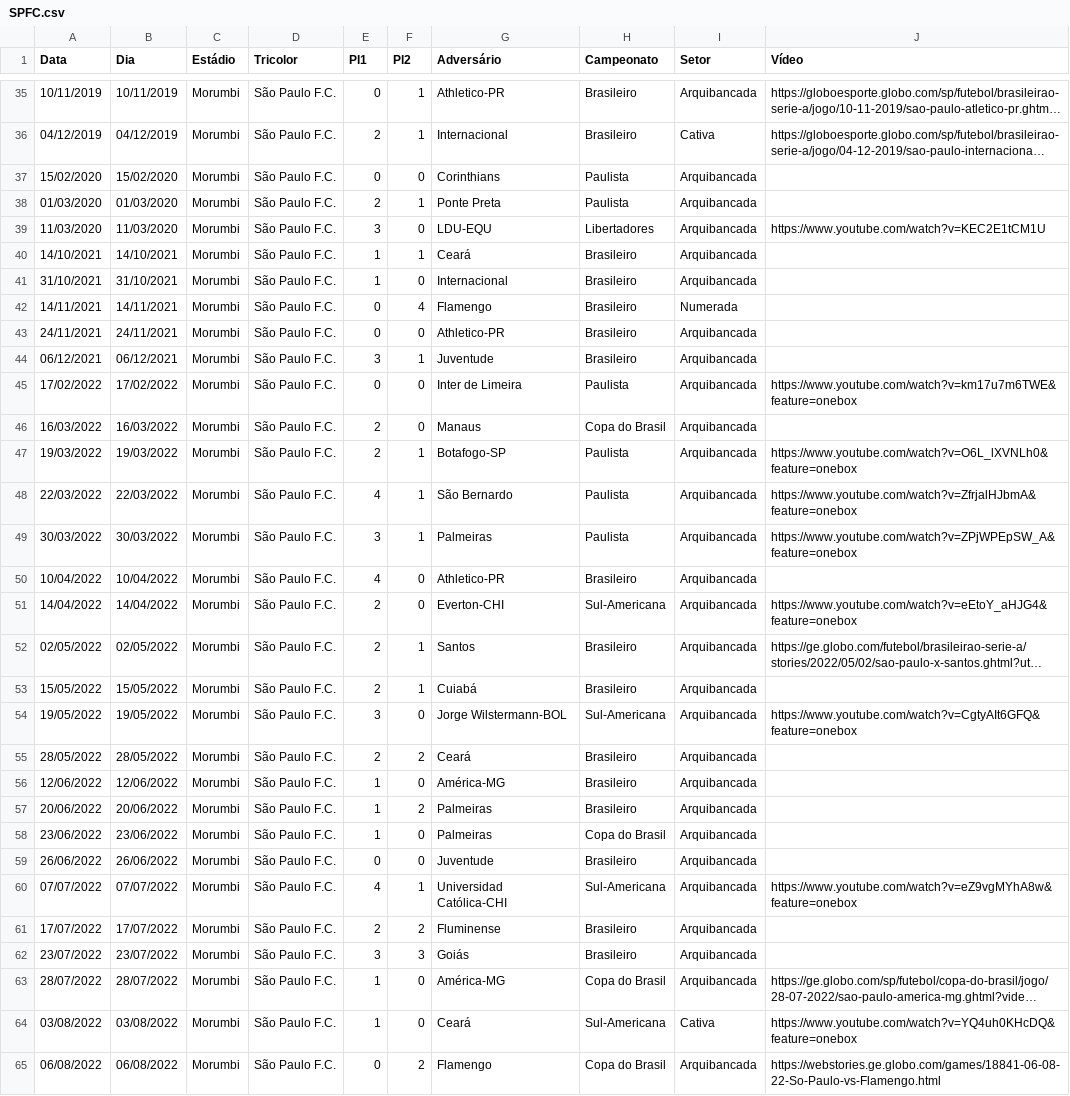
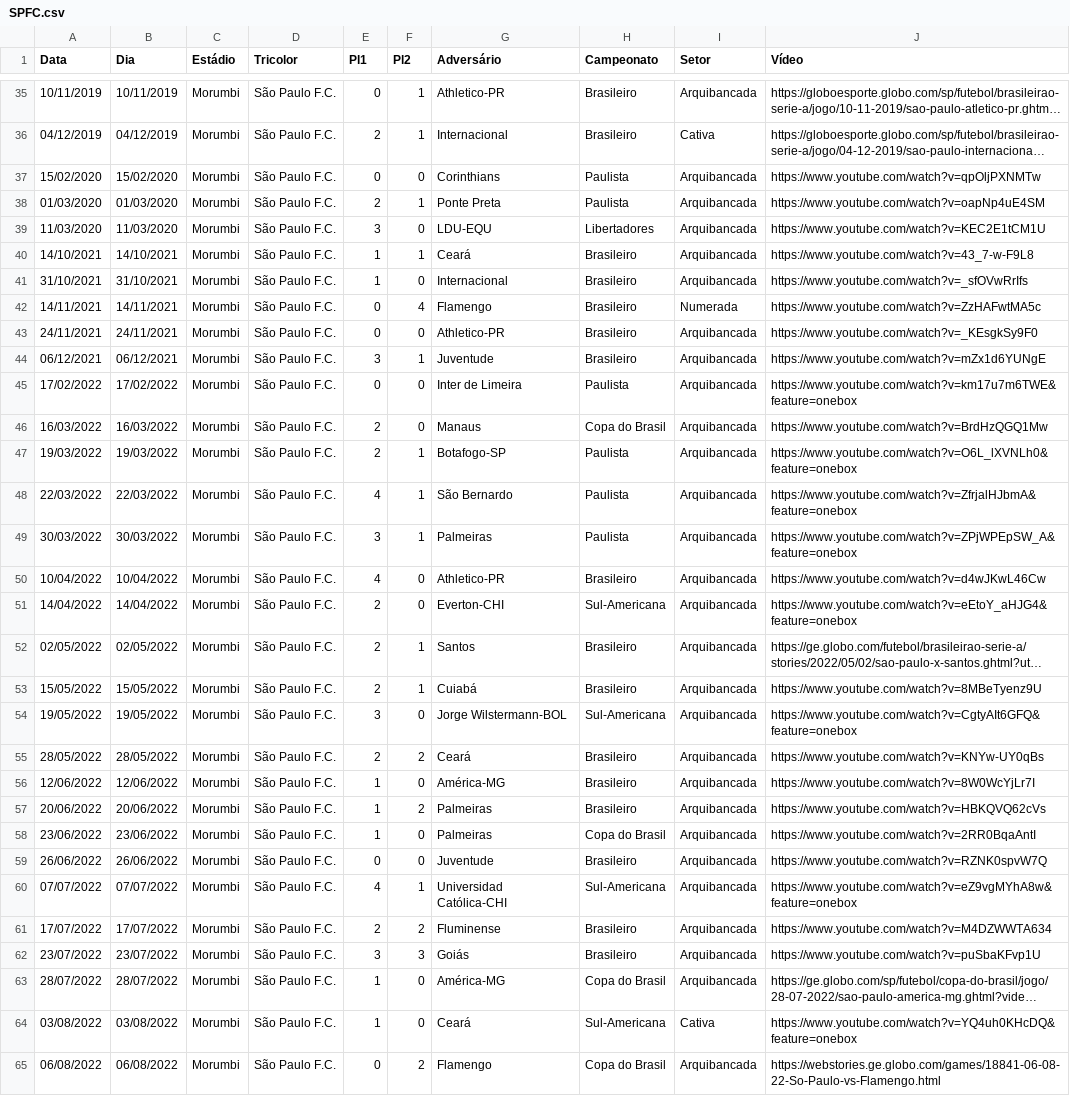
Before and after one commit to renatosts/SPFC, a CSV file: CSV/SPFC.csv, drawn as a sheet; only a part is shown, gaps mark what is left out; long unchanged cells end in …; the diff covers the shown part only; the diff names each change by its address in the sheet, - before the commit and + after, or states it on an @@ line.

Commit message:
Processamento 29/08/2023

```diff
--- a/CSV/SPFC.csv
+++ b/CSV/SPFC.csv
-J37 (Vídeo): (empty)
+J37 (Vídeo): https://www.youtube.com/watch?v=qpOljPXNMTw
-J38 (Vídeo): (empty)
+J38 (Vídeo): https://www.youtube.com/watch?v=oapNp4uE4SM
-J40 (Vídeo): (empty)
+J40 (Vídeo): https://www.youtube.com/watch?v=43_7-w-F9L8
-J41 (Vídeo): (empty)
+J41 (Vídeo): https://www.youtube.com/watch?v=_sfOVwRrIfs
-J42 (Vídeo): (empty)
+J42 (Vídeo): https://www.youtube.com/watch?v=ZzHAFwtMA5c
-J43 (Vídeo): (empty)
+J43 (Vídeo): https://www.youtube.com/watch?v=_KEsgkSy9F0
-J44 (Vídeo): (empty)
+J44 (Vídeo): https://www.youtube.com/watch?v=mZx1d6YUNgE
-J46 (Vídeo): (empty)
+J46 (Vídeo): https://www.youtube.com/watch?v=BrdHzQGQ1Mw
-J50 (Vídeo): (empty)
+J50 (Vídeo): https://www.youtube.com/watch?v=d4wJKwL46Cw
-J53 (Vídeo): (empty)
+J53 (Vídeo): https://www.youtube.com/watch?v=8MBeTyenz9U
-J55 (Vídeo): (empty)
+J55 (Vídeo): https://www.youtube.com/watch?v=KNYw-UY0qBs
-J56 (Vídeo): (empty)
+J56 (Vídeo): https://www.youtube.com/watch?v=8W0WcYjLr7I
-J57 (Vídeo): (empty)
+J57 (Vídeo): https://www.youtube.com/watch?v=HBKQVQ62cVs
-J58 (Vídeo): (empty)
+J58 (Vídeo): https://www.youtube.com/watch?v=2RR0BqaAntI
-J59 (Vídeo): (empty)
+J59 (Vídeo): https://www.youtube.com/watch?v=RZNK0spvW7Q
-J61 (Vídeo): (empty)
+J61 (Vídeo): https://www.youtube.com/watch?v=M4DZWWTA634
-J62 (Vídeo): (empty)
+J62 (Vídeo): https://www.youtube.com/watch?v=puSbaKFvp1U
```
Also changed, not shown: 19 edited cells elsewhere in this file.
